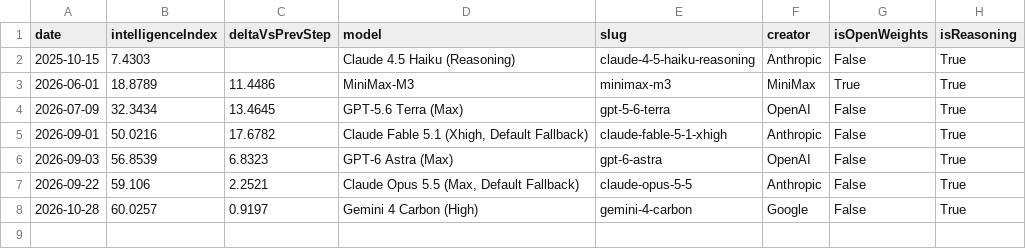
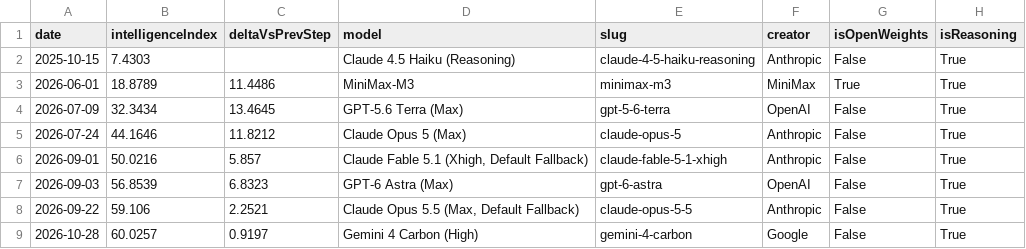
Before and after one commit to reaperpatric-max/frontier-model-intelligence, a CSV file: aa_frontier.csv, drawn as a sheet.

```diff
--- a/aa_frontier.csv
+++ b/aa_frontier.csv
@@ -4,3 +4,4 @@
 2026-07-09,32.3434,13.4645,GPT-5.6 Terra (Max),gpt-5-6-terra,OpenAI,False,True
-2026-09-01,50.0216,17.6782,"Claude Fable 5.1 (Xhigh, Default Fallback)",claude-fable-5-1-xhigh,Anthropic,False,True
+2026-07-24,44.1646,11.8212,Claude Opus 5 (Max),claude-opus-5,Anthropic,False,True
+2026-09-01,50.0216,5.857,"Claude Fable 5.1 (Xhigh, Default Fallback)",claude-fable-5-1-xhigh,Anthropic,False,True
 2026-09-03,56.8539,6.8323,GPT-6 Astra (Max),gpt-6-astra,OpenAI,False,True
```
Also changed, not shown: aa_frontier_by_creator.csv, aa_models.csv, 4 other files.
